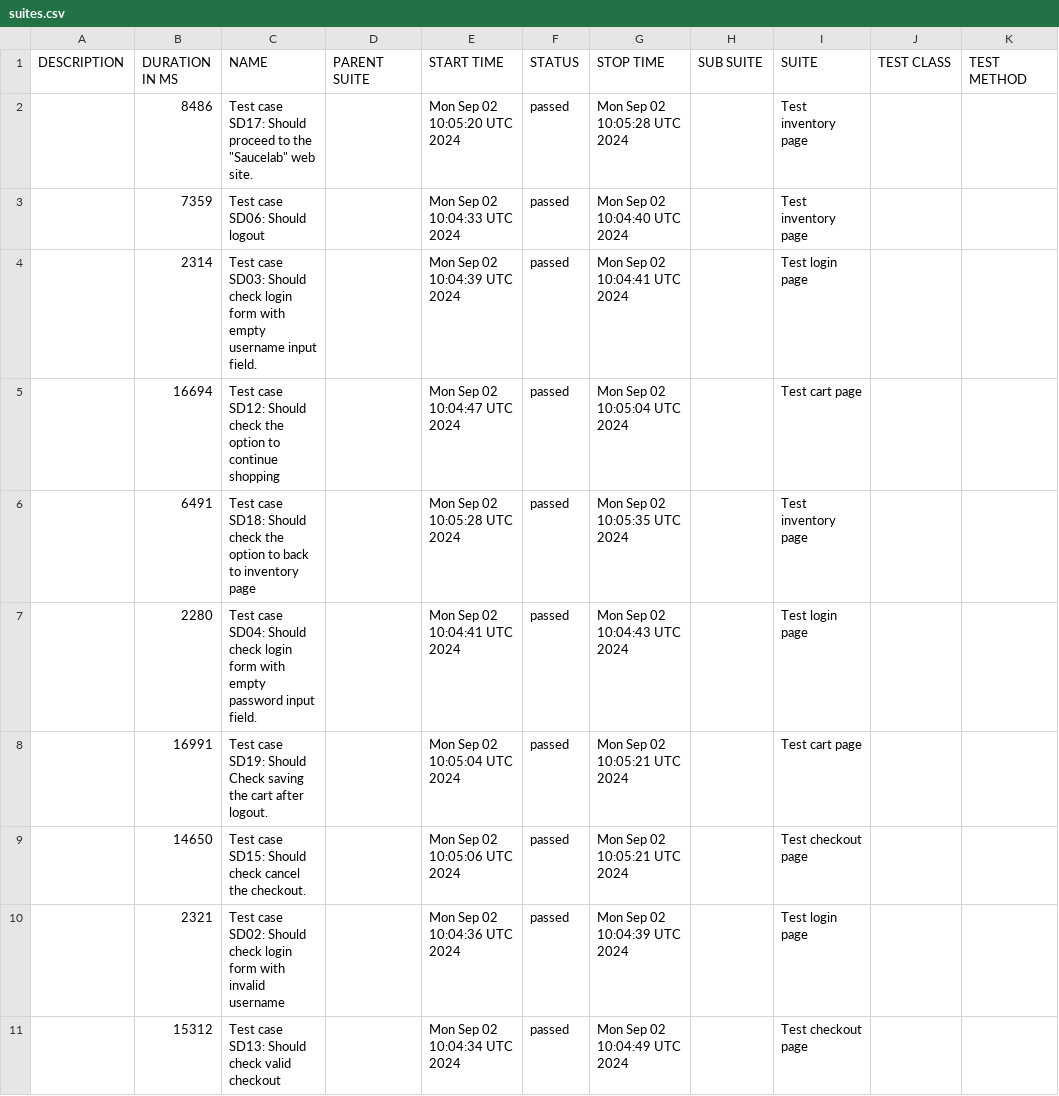
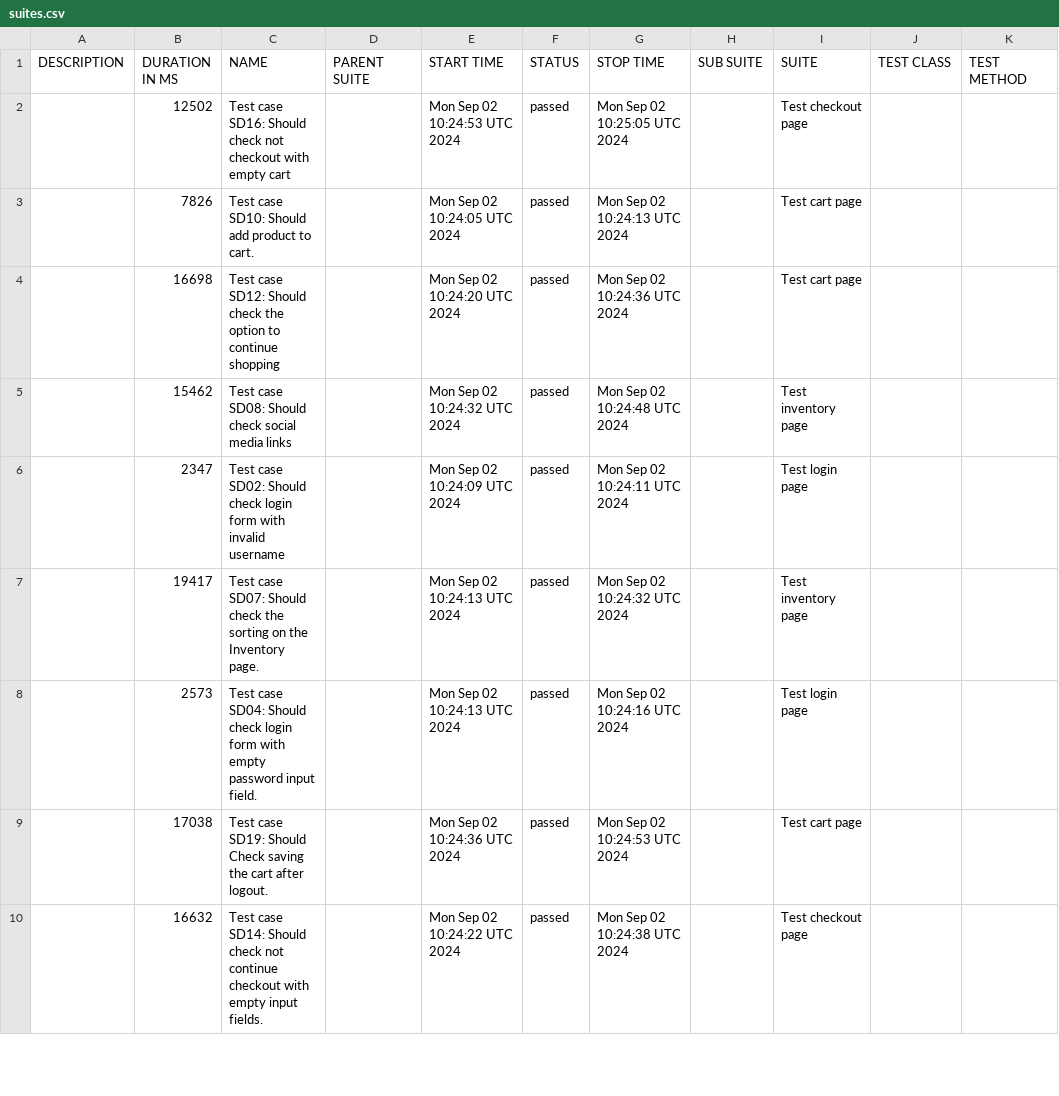
Before and after one commit to ArtemPerehonchuk/saucedemo-webdriverio-tests, a CSV file: data/suites.csv, drawn as a sheet; only a part is shown; the diff covers the shown part only.

```diff
--- a/data/suites.csv
+++ b/data/suites.csv
@@ -1,11 +1,10 @@
 "DESCRIPTION","DURATION IN MS","NAME","PARENT SUITE","START TIME","STATUS","STOP TIME","SUB SUITE","SUITE","TEST CLASS","TEST METHOD"
-"","8486","Test case SD17: Should proceed to the ""Saucelab"" web site.","","Mon Sep 02 10:05:20 UTC 2024","passed","Mon Sep 02 10:05:28 UTC 2024","","Test inventory page","",""
-"","7359","Test case SD06: Should logout","","Mon Sep 02 10:04:33 UTC 2024","passed","Mon Sep 02 10:04:40 UTC 2024","","Test inventory page","",""
-"","2314","Test case SD03: Should check login form with empty username input field.","","Mon Sep 02 10:04:39 UTC 2024","passed","Mon Sep 02 10:04:41 UTC 2024","","Test login page","",""
-"","16694","Test case SD12: Should check the option to continue shopping","","Mon Sep 02 10:04:47 UTC 2024","passed","Mon Sep 02 10:05:04 UTC 2024","","Test cart page","",""
-"","6491","Test case SD18: Should check the option to back to inventory page","","Mon Sep 02 10:05:28 UTC 2024","passed","Mon Sep 02 10:05:35 UTC 2024","","Test inventory page","",""
-"","2280","Test case SD04: Should check login form with empty password input field.","","Mon Sep 02 10:04:41 UTC 2024","passed","Mon Sep 02 10:04:43 UTC 2024","","Test login page","",""
-"","16991","Test case SD19: Should Check saving the cart after logout.","","Mon Sep 02 10:05:04 UTC 2024","passed","Mon Sep 02 10:05:21 UTC 2024","","Test cart page","",""
-"","14650","Test case SD15: Should check cancel the checkout.","","Mon Sep 02 10:05:06 UTC 2024","passed","Mon Sep 02 10:05:21 UTC 2024","","Test checkout page","",""
-"","2321","Test case SD02: Should check login form with invalid username","","Mon Sep 02 10:04:36 UTC 2024","passed","Mon Sep 02 10:04:39 UTC 2024","","Test login page","",""
-"","15312","Test case SD13: Should check valid checkout","","Mon Sep 02 10:04:34 UTC 2024","passed","Mon Sep 02 10:04:49 UTC 2024","","Test checkout page","",""
+"","12502","Test case SD16: Should check not checkout with empty cart","","Mon Sep 02 10:24:53 UTC 2024","passed","Mon Sep 02 10:25:05 UTC 2024","","Test checkout page","",""
+"","7826","Test case SD10: Should add product to cart.","","Mon Sep 02 10:24:05 UTC 2024","passed","Mon Sep 02 10:24:13 UTC 2024","","Test cart page","",""
+"","16698","Test case SD12: Should check the option to continue shopping","","Mon Sep 02 10:24:20 UTC 2024","passed","Mon Sep 02 10:24:36 UTC 2024","","Test cart page","",""
+"","15462","Test case SD08: Should check social media links","","Mon Sep 02 10:24:32 UTC 2024","passed","Mon Sep 02 10:24:48 UTC 2024","","Test inventory page","",""
+"","2347","Test case SD02: Should check login form with invalid username","","Mon Sep 02 10:24:09 UTC 2024","passed","Mon Sep 02 10:24:11 UTC 2024","","Test login page","",""
+"","19417","Test case SD07: Should check the sorting on the Inventory page.","","Mon Sep 02 10:24:13 UTC 2024","passed","Mon Sep 02 10:24:32 UTC 2024","","Test inventory page","",""
+"","2573","Test case SD04: Should check login form with empty password input field.","","Mon Sep 02 10:24:13 UTC 2024","passed","Mon Sep 02 10:24:16 UTC 2024","","Test login page","",""
+"","17038","Test case SD19: Should Check saving the cart after logout.","","Mon Sep 02 10:24:36 UTC 2024","passed","Mon Sep 02 10:24:53 UTC 2024","","Test cart page","",""
+"","16632","Test case SD14: Should check not continue checkout with empty input fields.","","Mon Sep 02 10:24:22 UTC 2024","passed","Mon Sep 02 10:24:38 UTC 2024","","Test checkout page","",""
```
Also changed, not shown: 4 added rows, 3 removed rows and 24 edited cells elsewhere in this file, data/behaviors.csv, 56 other files.
